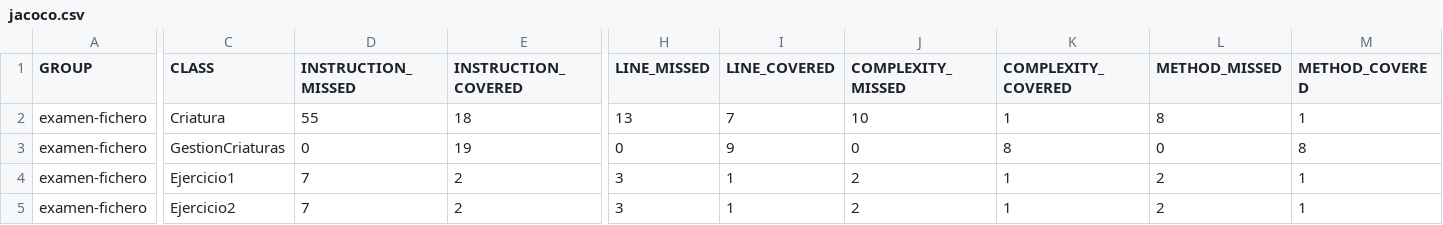
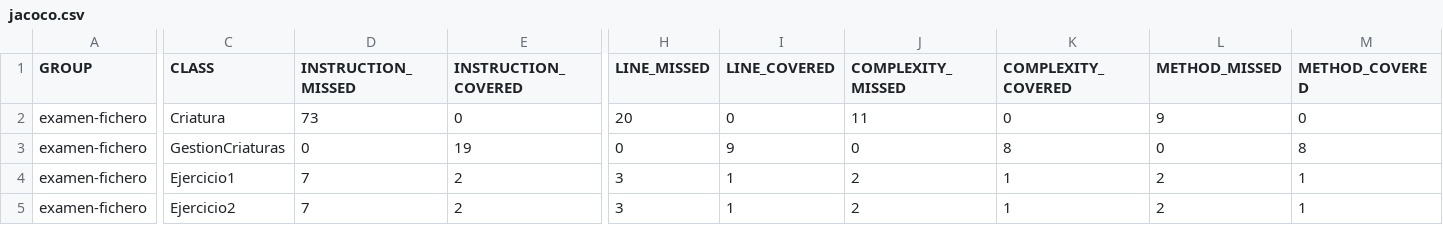
Before and after one commit to diego-febles-seoane/Examen-Recu, a CSV file: Diego/FIcheros/examen-fichero/examen-fichero/target/site/jacoco/jacoco.csv, drawn as a sheet; only a part is shown, gaps mark what is left out; the diff names each change by its address in the sheet, - before the commit and + after, or states it on an @@ line.

Commit message:
Actualizar Diego

```diff
--- a/Diego/FIcheros/examen-fichero/examen-fichero/target/site/jacoco/jacoco.csv
+++ b/Diego/FIcheros/examen-fichero/examen-fichero/target/site/jacoco/jacoco.csv
-D2 (INSTRUCTION_MISSED): 55
+D2 (INSTRUCTION_MISSED): 73
-E2 (INSTRUCTION_COVERED): 18
+E2 (INSTRUCTION_COVERED): 0
-H2 (LINE_MISSED): 13
+H2 (LINE_MISSED): 20
-I2 (LINE_COVERED): 7
+I2 (LINE_COVERED): 0
-J2 (COMPLEXITY_MISSED): 10
+J2 (COMPLEXITY_MISSED): 11
-K2 (COMPLEXITY_COVERED): 1
+K2 (COMPLEXITY_COVERED): 0
-L2 (METHOD_MISSED): 8
+L2 (METHOD_MISSED): 9
-M2 (METHOD_COVERED): 1
+M2 (METHOD_COVERED): 0
```
Also changed, not shown: 12 other files.
